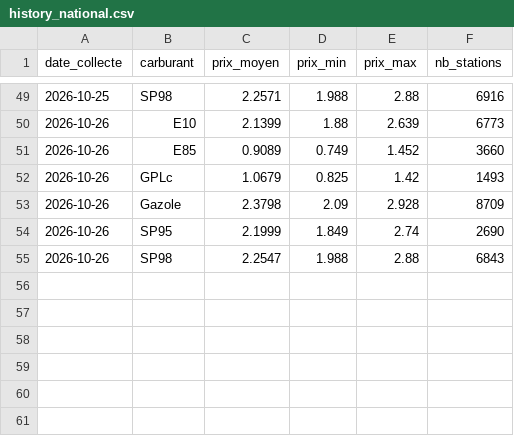
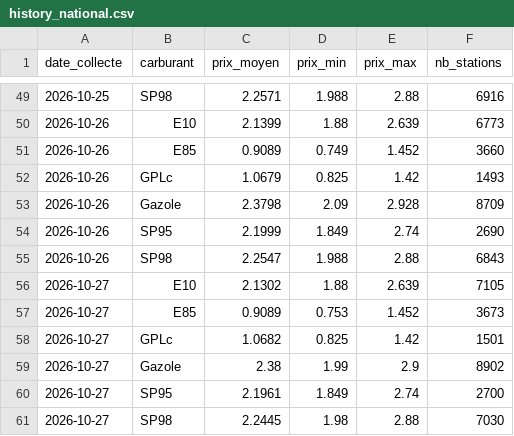
Before and after one commit to Wissemm697/CarburantFrance, a CSV file: data/history_national.csv, drawn as a sheet; only a part is shown, gaps mark what is left out; the diff names each change by its address in the sheet, - before the commit and + after, or states it on an @@ line.

```diff
--- a/data/history_national.csv
+++ b/data/history_national.csv
+row 56: 2026-10-27 | E10 | 2.1302 | 1.88 | 2.639 | 7105
+row 57: 2026-10-27 | E85 | 0.9089 | 0.753 | 1.452 | 3673
+row 58: 2026-10-27 | GPLc | 1.0682 | 0.825 | 1.42 | 1501
+row 59: 2026-10-27 | Gazole | 2.38 | 1.99 | 2.9 | 8902
+row 60: 2026-10-27 | SP95 | 2.1961 | 1.849 | 2.74 | 2700
+row 61: 2026-10-27 | SP98 | 2.2445 | 1.98 | 2.88 | 7030
```
Also changed, not shown: data/latest.csv, 1 other file.
